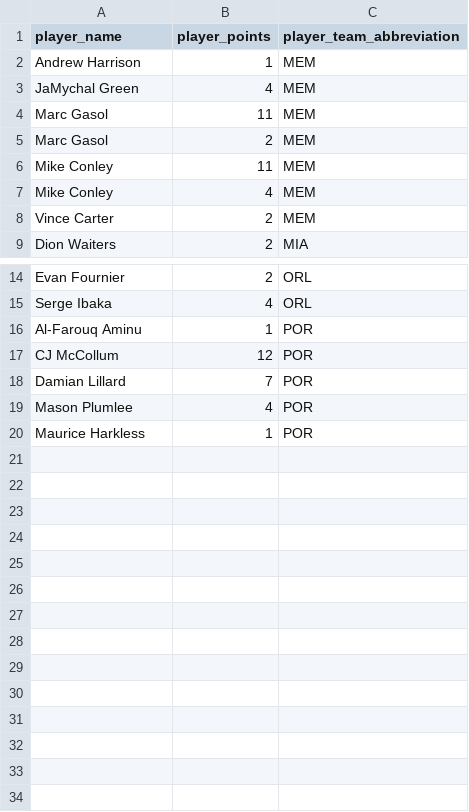
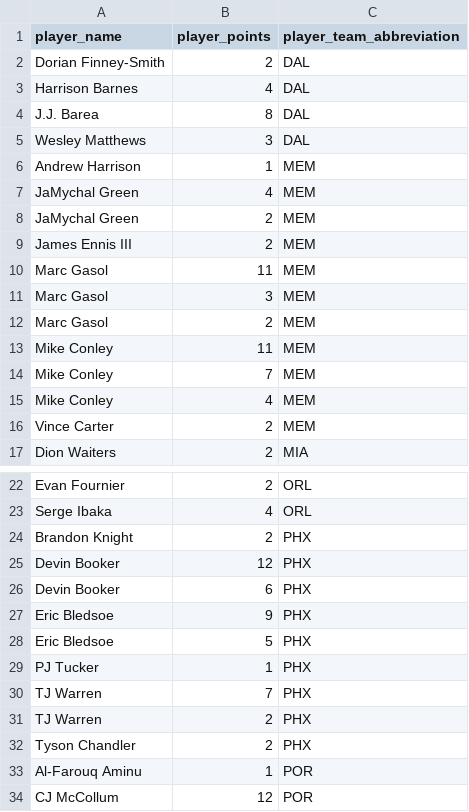
Before and after one commit to stvhwang/nba2016-17, a CSV file: POIRPlayers/POIRUnionAll.csv, drawn as a sheet; only a part is shown, gaps mark what is left out; the shorter side is filled out with more unchanged rows; the diff names each change by its address in the sheet, - before the commit and + after, or states it on an @@ line.

Commit message:
Adding 4 more POIR games to data

```diff
--- a/POIRPlayers/POIRUnionAll.csv
+++ b/POIRPlayers/POIRUnionAll.csv
+row 2: Dorian Finney-Smith | 2 | DAL
+row 3: Harrison Barnes | 4 | DAL
+row 4: J.J. Barea | 8 | DAL
+row 5: Wesley Matthews | 3 | DAL
+row 8: JaMychal Green | 2 | MEM
+row 9: James Ennis III | 2 | MEM
+row 11: Marc Gasol | 3 | MEM
+row 14: Mike Conley | 7 | MEM
+row 24: Brandon Knight | 2 | PHX
+row 25: Devin Booker | 12 | PHX
+row 26: Devin Booker | 6 | PHX
+row 27: Eric Bledsoe | 9 | PHX
+row 28: Eric Bledsoe | 5 | PHX
+row 29: PJ Tucker | 1 | PHX
+row 30: TJ Warren | 7 | PHX
+row 31: TJ Warren | 2 | PHX
+row 32: Tyson Chandler | 2 | PHX
```
Also changed, not shown: POIRPlayers/POIRUnion.csv, 15 other files.
